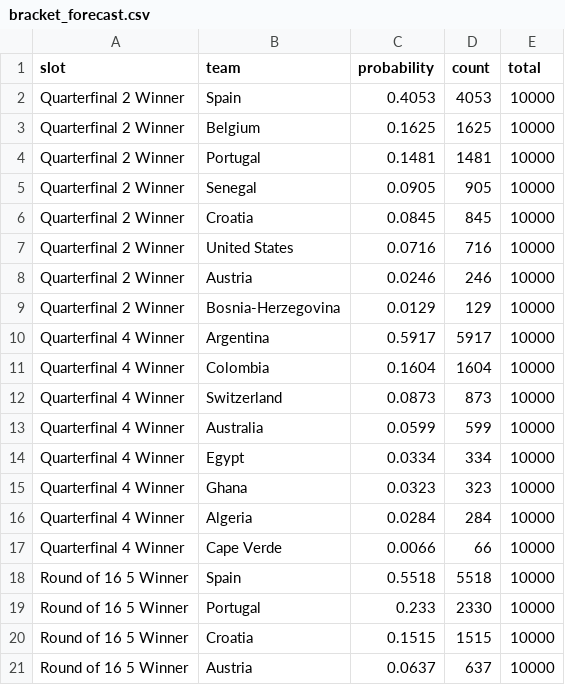
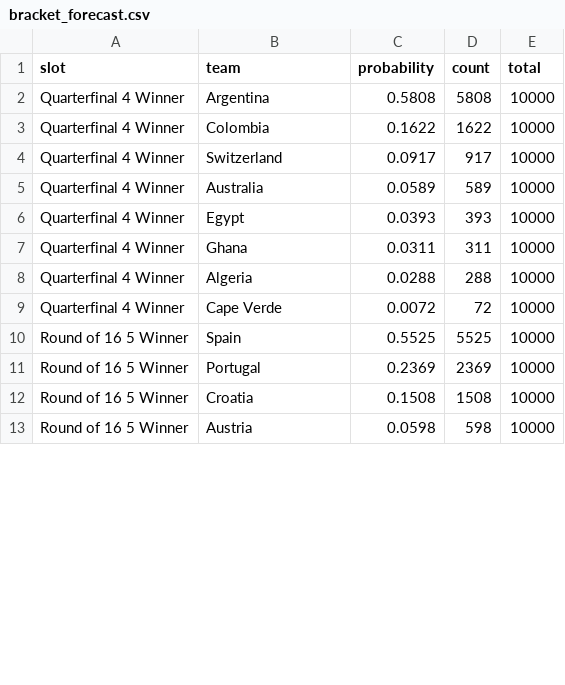
Before and after one commit to akarpie96/2026-worldcup-forecast, a CSV file: data/processed/bracket_forecast.csv, drawn as a sheet; only a part is shown; the diff covers the shown part only.

```diff
--- a/data/processed/bracket_forecast.csv
+++ b/data/processed/bracket_forecast.csv
@@ -1,21 +1,13 @@
 slot,team,probability,count,total
-Quarterfinal 2 Winner,Spain,0.4053,4053,10000
-Quarterfinal 2 Winner,Belgium,0.1625,1625,10000
-Quarterfinal 2 Winner,Portugal,0.1481,1481,10000
-Quarterfinal 2 Winner,Senegal,0.0905,905,10000
-Quarterfinal 2 Winner,Croatia,0.0845,845,10000
-Quarterfinal 2 Winner,United States,0.0716,716,10000
-Quarterfinal 2 Winner,Austria,0.0246,246,10000
-Quarterfinal 2 Winner,Bosnia-Herzegovina,0.0129,129,10000
-Quarterfinal 4 Winner,Argentina,0.5917,5917,10000
-Quarterfinal 4 Winner,Colombia,0.1604,1604,10000
-Quarterfinal 4 Winner,Switzerland,0.0873,873,10000
-Quarterfinal 4 Winner,Australia,0.0599,599,10000
-Quarterfinal 4 Winner,Egypt,0.0334,334,10000
-Quarterfinal 4 Winner,Ghana,0.0323,323,10000
-Quarterfinal 4 Winner,Algeria,0.0284,284,10000
-Quarterfinal 4 Winner,Cape Verde,0.0066,66,10000
-Round of 16 5 Winner,Spain,0.5518,5518,10000
-Round of 16 5 Winner,Portugal,0.233,2330,10000
-Round of 16 5 Winner,Croatia,0.1515,1515,10000
-Round of 16 5 Winner,Austria,0.0637,637,10000
+Quarterfinal 4 Winner,Argentina,0.5808,5808,10000
+Quarterfinal 4 Winner,Colombia,0.1622,1622,10000
+Quarterfinal 4 Winner,Switzerland,0.0917,917,10000
+Quarterfinal 4 Winner,Australia,0.0589,589,10000
+Quarterfinal 4 Winner,Egypt,0.0393,393,10000
+Quarterfinal 4 Winner,Ghana,0.0311,311,10000
+Quarterfinal 4 Winner,Algeria,0.0288,288,10000
+Quarterfinal 4 Winner,Cape Verde,0.0072,72,10000
+Round of 16 5 Winner,Spain,0.5525,5525,10000
+Round of 16 5 Winner,Portugal,0.2369,2369,10000
+Round of 16 5 Winner,Croatia,0.1508,1508,10000
+Round of 16 5 Winner,Austria,0.0598,598,10000
```
Also changed, not shown: 4 removed rows and 80 edited cells elsewhere in this file, data/processed/forecast_history.csv, data/processed/group_stage_matches.csv, 4 other files.
